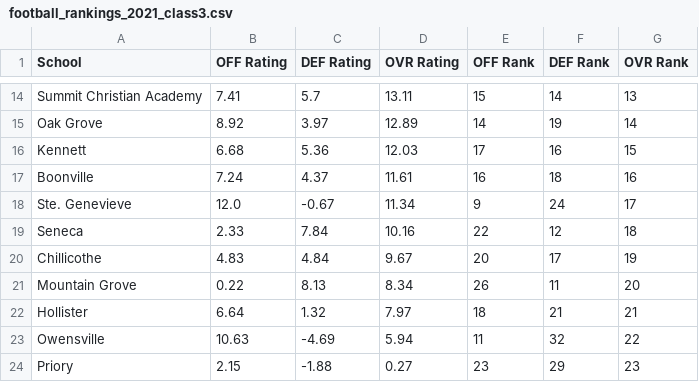
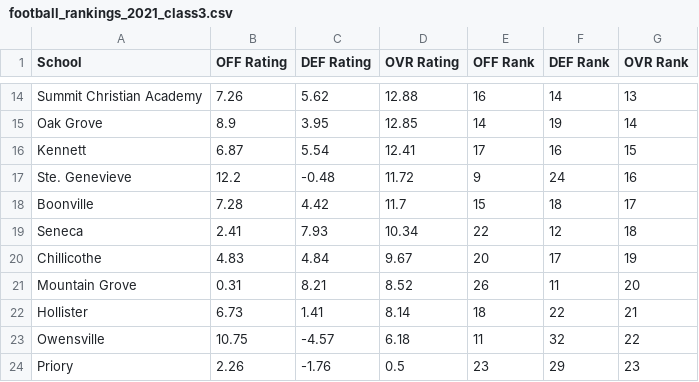
Before and after one commit to AllMOSports/football-ratings-2021, a CSV file: football_rankings_2021_class3.csv, drawn as a sheet; only a part is shown, gaps mark what is left out; removed rows and columns are numbered as before the commit, all else as after; the diff covers the shown part only; the diff names each change by its address in the sheet, - before the commit and + after, or states it on an @@ line.

```diff
--- a/football_rankings_2021_class3.csv
+++ b/football_rankings_2021_class3.csv
-B14 (OFF Rating): 7.41
+B14 (OFF Rating): 7.26
-C14 (DEF Rating): 5.7
+C14 (DEF Rating): 5.62
-D14 (OVR Rating): 13.11
+D14 (OVR Rating): 12.88
-E14 (OFF Rank): 15
+E14 (OFF Rank): 16
-B15 (OFF Rating): 8.92
+B15 (OFF Rating): 8.9
-C15 (DEF Rating): 3.97
+C15 (DEF Rating): 3.95
-D15 (OVR Rating): 12.89
+D15 (OVR Rating): 12.85
-B16 (OFF Rating): 6.68
+B16 (OFF Rating): 6.87
-C16 (DEF Rating): 5.36
+C16 (DEF Rating): 5.54
-D16 (OVR Rating): 12.03
+D16 (OVR Rating): 12.41
-row 17: Boonville | 7.24 | 4.37 | 11.61 | 16 | 18 | 16
-B17 (OFF Rating): 12.0
+B17 (OFF Rating): 12.2
-C17 (DEF Rating): -0.67
+C17 (DEF Rating): -0.48
-D17 (OVR Rating): 11.34
+D17 (OVR Rating): 11.72
-G17 (OVR Rank): 17
+G17 (OVR Rank): 16
+row 18: Boonville | 7.28 | 4.42 | 11.7 | 15 | 18 | 17
-B19 (OFF Rating): 2.33
+B19 (OFF Rating): 2.41
-C19 (DEF Rating): 7.84
+C19 (DEF Rating): 7.93
-D19 (OVR Rating): 10.16
+D19 (OVR Rating): 10.34
-B21 (OFF Rating): 0.22
+B21 (OFF Rating): 0.31
-C21 (DEF Rating): 8.13
+C21 (DEF Rating): 8.21
-D21 (OVR Rating): 8.34
+D21 (OVR Rating): 8.52
-B22 (OFF Rating): 6.64
+B22 (OFF Rating): 6.73
-C22 (DEF Rating): 1.32
+C22 (DEF Rating): 1.41
-D22 (OVR Rating): 7.97
+D22 (OVR Rating): 8.14
-F22 (DEF Rank): 21
+F22 (DEF Rank): 22
-B23 (OFF Rating): 10.63
+B23 (OFF Rating): 10.75
-C23 (DEF Rating): -4.69
+C23 (DEF Rating): -4.57
-D23 (OVR Rating): 5.94
+D23 (OVR Rating): 6.18
-B24 (OFF Rating): 2.15
+B24 (OFF Rating): 2.26
-C24 (DEF Rating): -1.88
+C24 (DEF Rating): -1.76
-D24 (OVR Rating): 0.27
+D24 (OVR Rating): 0.5
```
Also changed, not shown: 1 added row, 1 removed row and 115 edited cells elsewhere in this file, football_rankings_2021_all.csv, football_rankings_2021_class1.csv, 12 other files.
